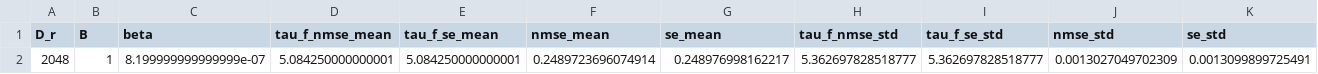
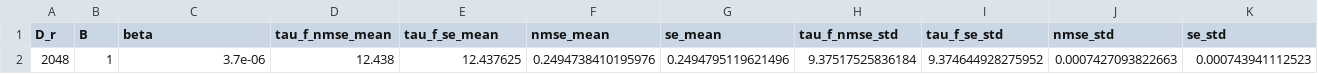
Before and after one commit to pinakm9/DeepRFM, a CSV file: data/KS-12/config_test_12/LocalSkip_12_1/beta/beta.csv, drawn as a sheet; removed rows and columns are numbered as before the commit, all else as after; the diff names each change by its address in the sheet, - before the commit and + after, or states it on an @@ line.

Commit message:
12-beta

```diff
--- a/data/KS-12/config_test_12/LocalSkip_12_1/beta/beta.csv
+++ b/data/KS-12/config_test_12/LocalSkip_12_1/beta/beta.csv
-row 2: 2048 | 1 | 8.199999999999999e-07 | 5.084250000000001 | 5.084250000000001 | 0.2489723696074914 | 0.248976998162217 | 5.362697828518777 | 5.362697828518777 | 0.0013027049702309 | 0.0013099899725491
+row 2: 2048 | 1 | 3.7e-06 | 12.438 | 12.437625 | 0.2494738410195976 | 0.2494795119621496 | 9.37517525836184 | 9.374644928275952 | 0.0007427093822663 | 0.000743941112523
```
Also changed, not shown: data/KS-12/config_test_12/LocalSkip_8_1/beta/beta.csv, 13 other files.
